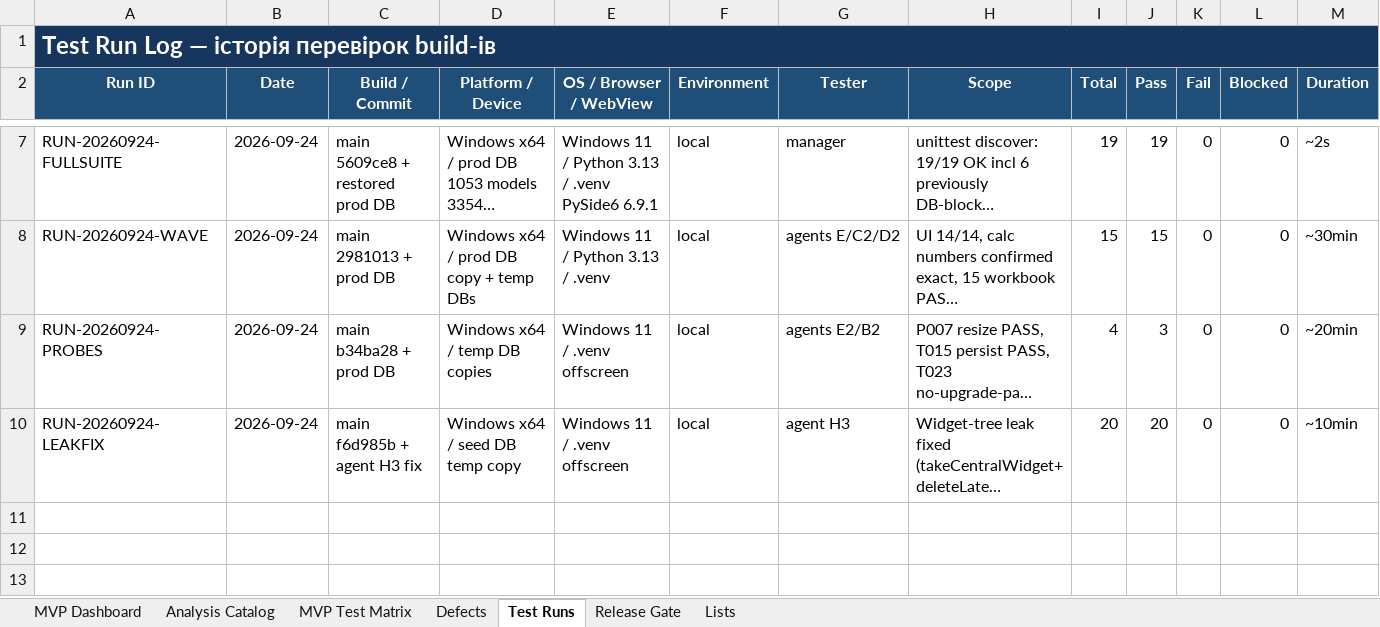
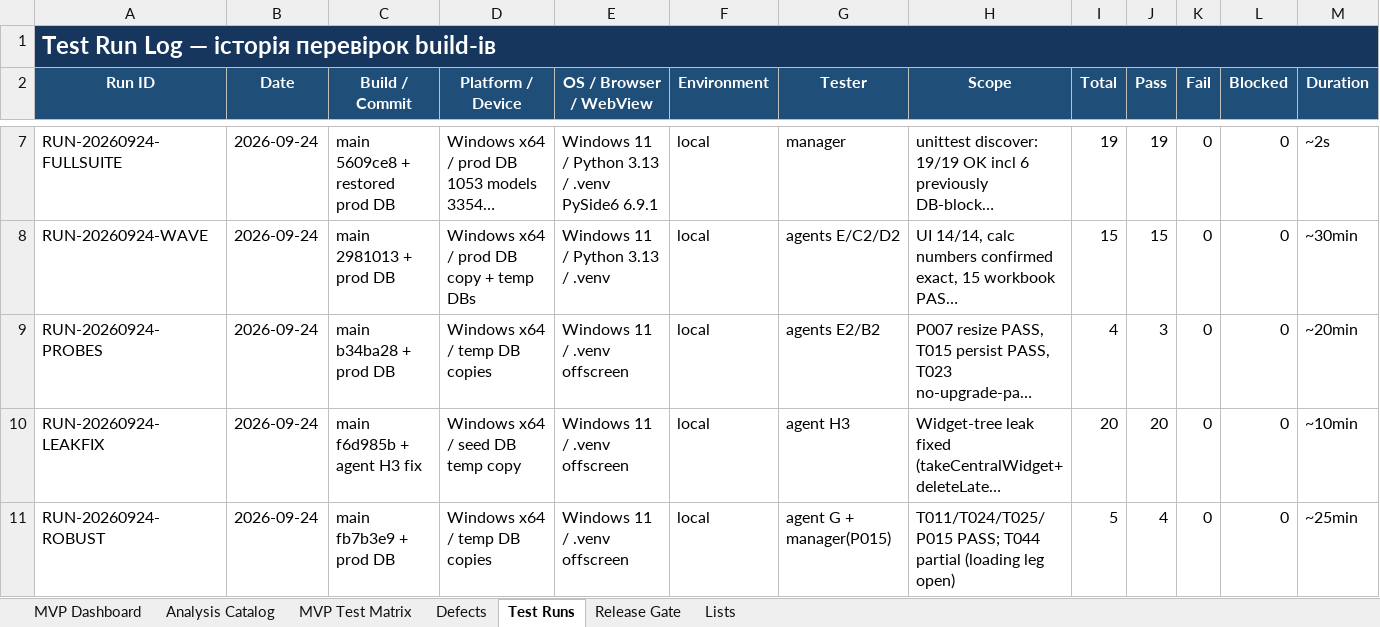
Before and after one commit to kot0070/propeller-calculator, an Excel workbook: work/MVP_App_Analysis_WORKING.xlsx, sheet Test Runs, drawn as a sheet; only a part is shown, gaps mark what is left out; long unchanged cells end in …; values as stored, in another font and other column widths than the file's, no borders; table styles not drawn; rows hold the shown columns only; the diff names each change by its address in the sheet, - before the commit and + after, or states it on an @@ line.

Commit message:
Robustness probes: T011/T024/T025/P015 PASS with evidence

```diff
--- a/work/MVP_App_Analysis_WORKING.xlsx (sheet Test Runs)
+++ b/work/MVP_App_Analysis_WORKING.xlsx (sheet Test Runs)
+row 11: RUN-20260924-ROBUST | 2026-09-24 | main fb7b3e9 + prod DB | Windows x64 / temp DB copies | Windows 11 / .venv offscreen | local | agent G + manager(P015) | T011/T024/T025/P015 PASS; T044 partial (loading leg open) | 5 | 4 | 0 | 0 | ~25min
```
Also changed, not shown: sheet MVP Test Matrix, 1 other file.
